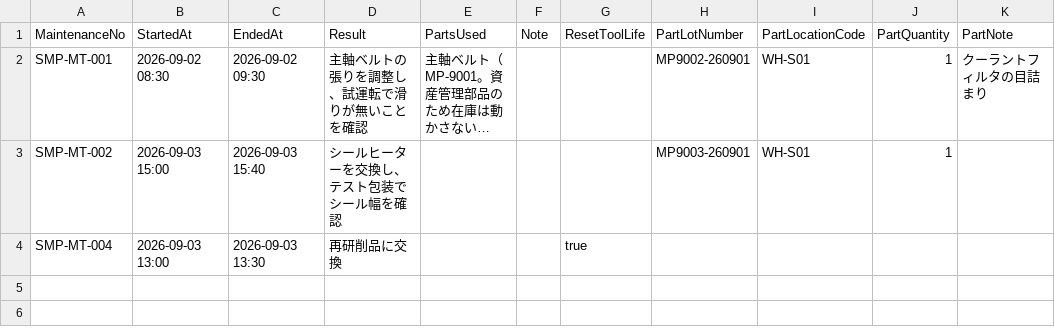
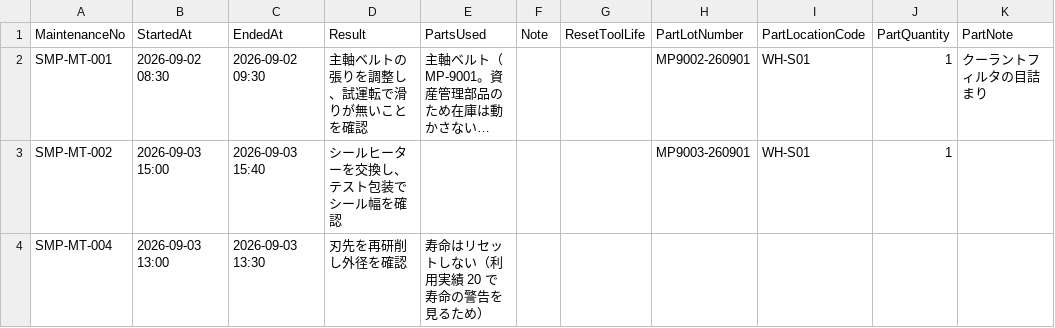
Before and after one commit to msmsrep/ParallelFactoryMES, a CSV file: samples/actual-csv/19_maintenance-records.csv, drawn as a sheet; long unchanged cells end in …; the diff names each change by its address in the sheet, - before the commit and + after, or states it on an @@ line.

```diff
--- a/samples/actual-csv/19_maintenance-records.csv
+++ b/samples/actual-csv/19_maintenance-records.csv
-D4 (Result): 再研削品に交換
+D4 (Result): 刃先を再研削し外径を確認
-E4 (PartsUsed): (empty)
+E4 (PartsUsed): 寿命はリセットしない（利用実績 20 で寿命の警告を見るため）
-G4 (ResetToolLife): true
+G4 (ResetToolLife): (empty)
```
Also changed, not shown: 20 other files.
